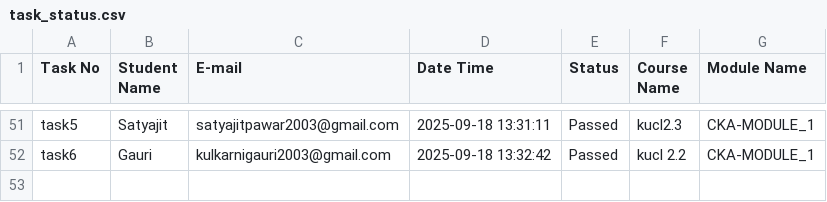
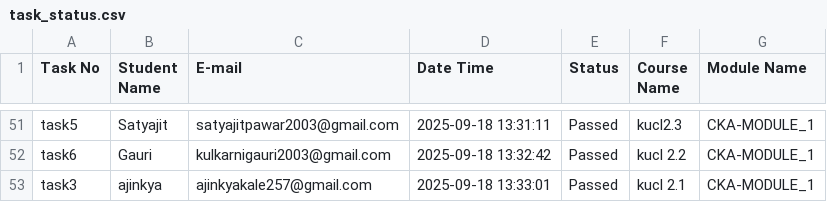
Before and after one commit to abhay-dandge/task-submission-records, a CSV file: task_status.csv, drawn as a sheet; only a part is shown, gaps mark what is left out; the diff names each change by its address in the sheet, - before the commit and + after, or states it on an @@ line.

Commit message:
Task task3 completed by ajinkya on 2025-09-18 13:33:01

```diff
--- a/task_status.csv
+++ b/task_status.csv
+row 53: task3 | ajinkya | ajinkyakale257@gmail.com | 2025-09-18 13:33:01 | Passed | kucl 2.1 | CKA-MODULE_1
```
